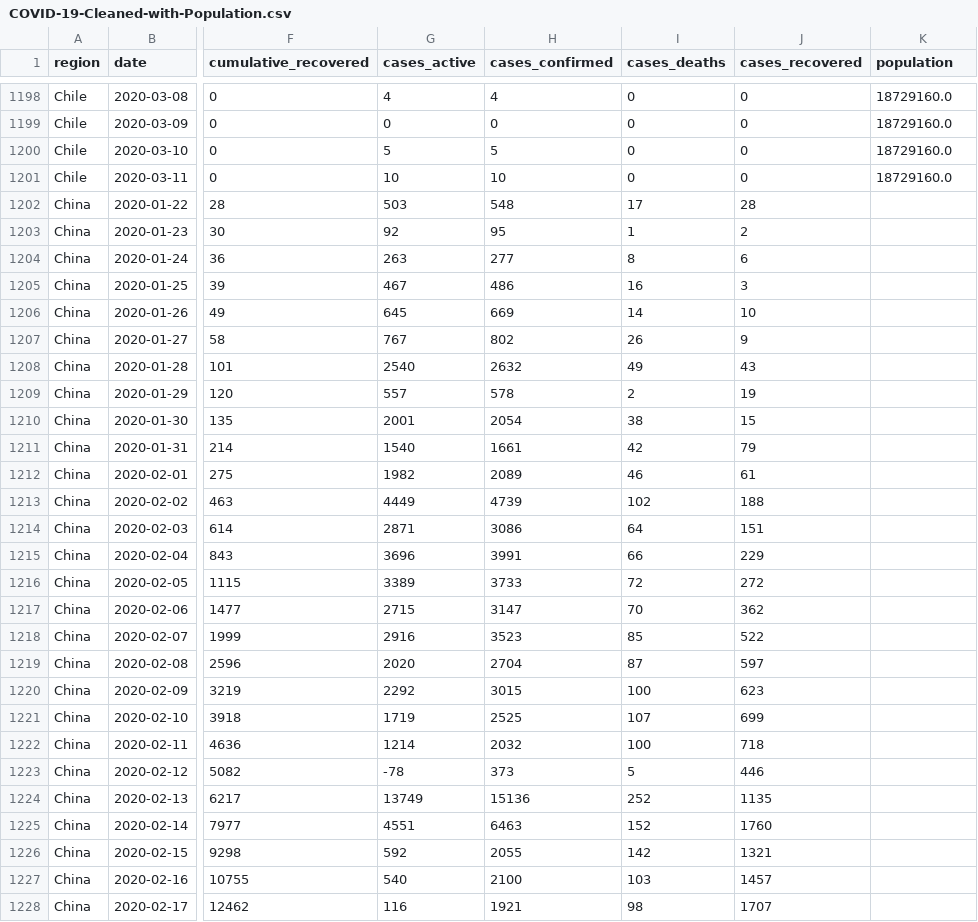
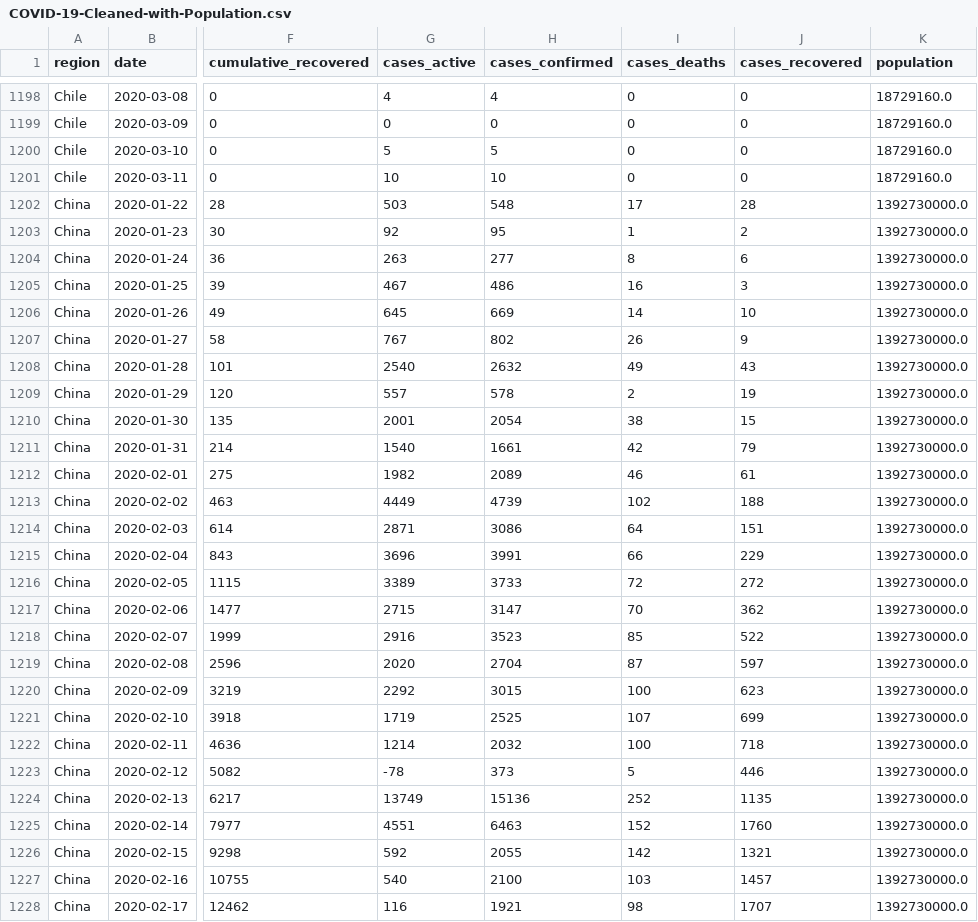
Before and after one commit to beegieb/COVID-19, a CSV file: data/COVID-19-Cleaned-with-Population.csv, drawn as a sheet; only a part is shown, gaps mark what is left out; the diff covers the shown part only; the diff names each change by its address in the sheet, - before the commit and + after, or states it on an @@ line.

Commit message:
fixing some name changes in the COVID-19 dataset

```diff
--- a/data/COVID-19-Cleaned-with-Population.csv
+++ b/data/COVID-19-Cleaned-with-Population.csv
-K1202:K1228 (population): (empty)
+K1202:K1228 (population): 1392730000.0
```
Also changed, not shown: 173 edited cells elsewhere in this file, data/populations.csv, 1 other file.
